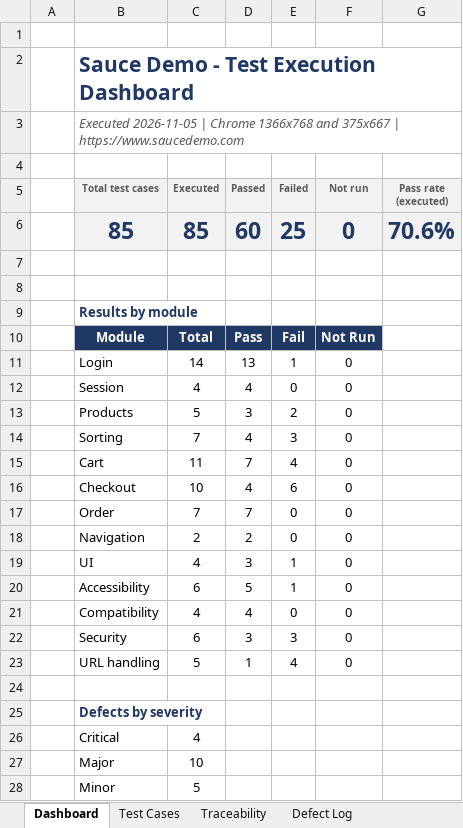
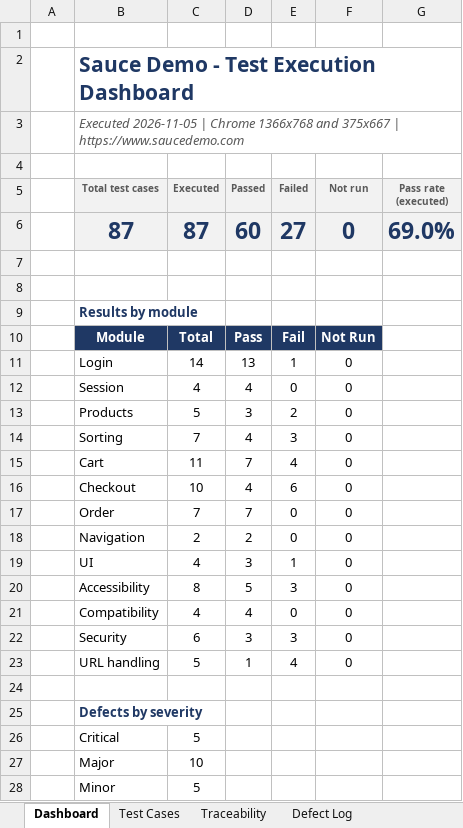
Before and after one commit to jahidulislamrihan26/manual-testing-saucedemo, an Excel workbook: test-suite/SauceDemo-Test-Suite.xlsx, sheet Dashboard, drawn as a sheet; values as stored, in another font and other column widths than the file's, no borders; removed rows and columns are numbered as before the commit, all else as after; the diff names each change by its address in the sheet, - before the commit and + after, or states it on an @@ line.

```diff
--- a/test-suite/SauceDemo-Test-Suite.xlsx (sheet Dashboard)
+++ b/test-suite/SauceDemo-Test-Suite.xlsx (sheet Dashboard)
-row 6:  | 85 | 85 | 60 | 25 | 0 | 70.6%
+row 6:  | 87 | 87 | 60 | 27 | 0 | 69.0%
-C20 (Executed): 6
+C20 (Executed): 8
-E20 (Failed): 1
+E20 (Failed): 3
-C26 (Executed): 4
+C26 (Executed): 5
```
Also changed, not shown: sheet Test Cases, sheet Defect Log, sheet Traceability, 11 other files.
